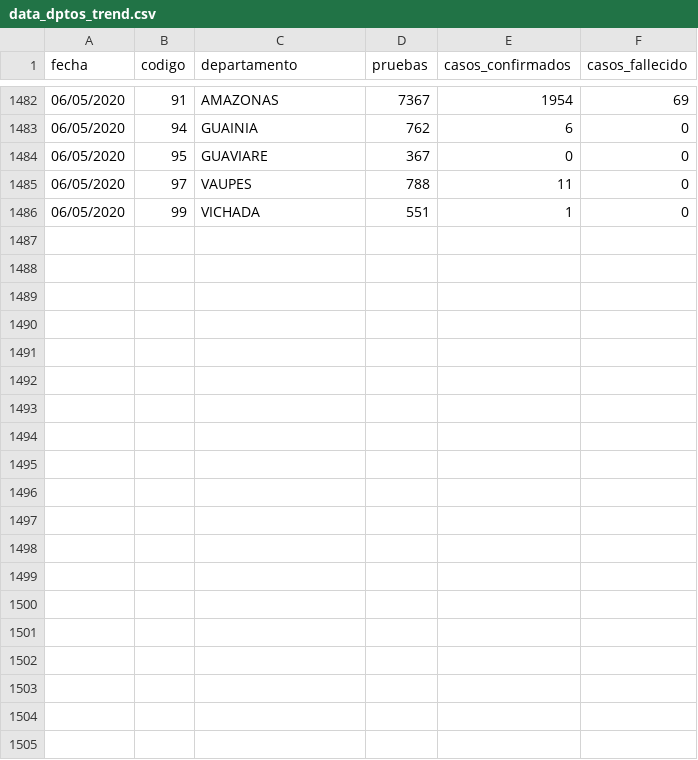
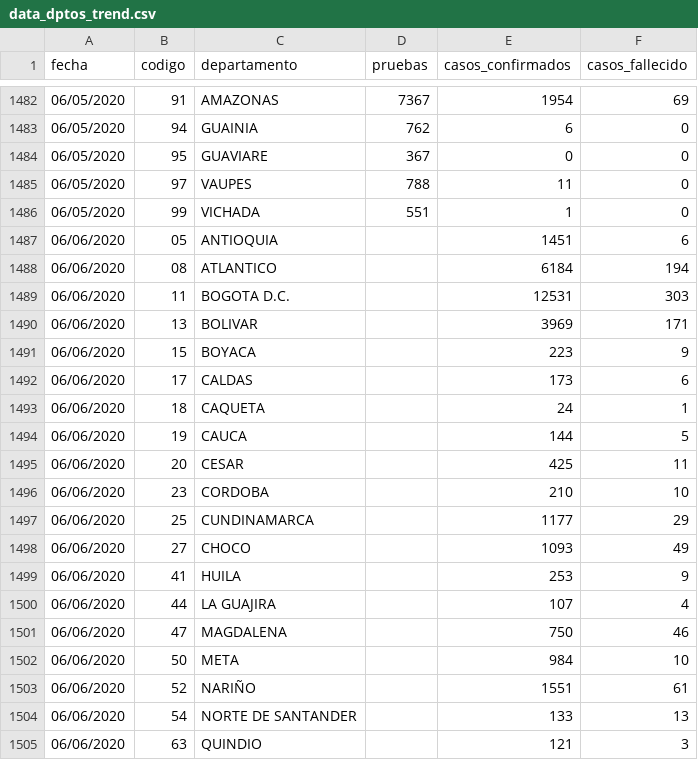
Before and after one commit to ideascol/covid19, a CSV file: data/data_dptos_trend.csv, drawn as a sheet; only a part is shown, gaps mark what is left out; the diff covers the shown part only; the diff names each change by its address in the sheet, - before the commit and + after, or states it on an @@ line.

Commit message:
update data nal
No update in tests by dpto

```diff
--- a/data/data_dptos_trend.csv
+++ b/data/data_dptos_trend.csv
+row 1487: 06/06/2020 | 05 | ANTIOQUIA |  | 1451 | 6
+row 1488: 06/06/2020 | 08 | ATLANTICO |  | 6184 | 194
+row 1489: 06/06/2020 | 11 | BOGOTA D.C. |  | 12531 | 303
+row 1490: 06/06/2020 | 13 | BOLIVAR |  | 3969 | 171
+row 1491: 06/06/2020 | 15 | BOYACA |  | 223 | 9
+row 1492: 06/06/2020 | 17 | CALDAS |  | 173 | 6
+row 1493: 06/06/2020 | 18 | CAQUETA |  | 24 | 1
+row 1494: 06/06/2020 | 19 | CAUCA |  | 144 | 5
+row 1495: 06/06/2020 | 20 | CESAR |  | 425 | 11
+row 1496: 06/06/2020 | 23 | CORDOBA |  | 210 | 10
+row 1497: 06/06/2020 | 25 | CUNDINAMARCA |  | 1177 | 29
+row 1498: 06/06/2020 | 27 | CHOCO |  | 1093 | 49
+row 1499: 06/06/2020 | 41 | HUILA |  | 253 | 9
+row 1500: 06/06/2020 | 44 | LA GUAJIRA |  | 107 | 4
+row 1501: 06/06/2020 | 47 | MAGDALENA |  | 750 | 46
+row 1502: 06/06/2020 | 50 | META |  | 984 | 10
+row 1503: 06/06/2020 | 52 | NARIÑO |  | 1551 | 61
+row 1504: 06/06/2020 | 54 | NORTE DE SANTANDER |  | 133 | 13
+row 1505: 06/06/2020 | 63 | QUINDIO |  | 121 | 3
```
Also changed, not shown: 14 added rows elsewhere in this file, data/cases_beds.csv, data/datos_nal.csv, 1 other file.
